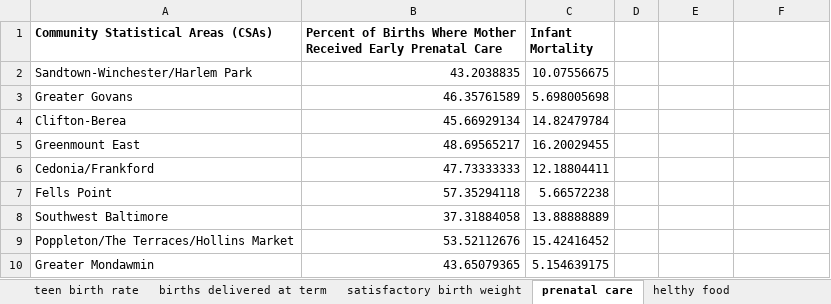
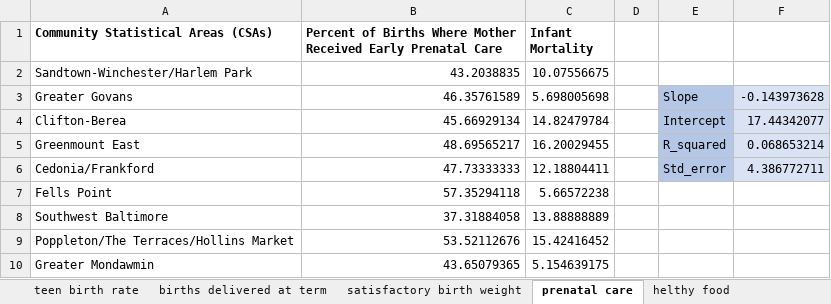
Before and after one commit to rreed24/Exploring-Factors-That-Affect-Infant-Mortality, an Excel workbook: SLR_Infant Mortality.xlsx, sheet prenatal care, drawn as a sheet; only a part is shown; values as stored, in another font and other column widths than the file's, no borders; charts and pictures not drawn; the diff names each change by its address in the sheet, - before the commit and + after, or states it on an @@ line.

```diff
--- a/SLR_Infant Mortality.xlsx (sheet prenatal care)
+++ b/SLR_Infant Mortality.xlsx (sheet prenatal care)
-E3: (empty)
+E3: Slope
-E3:E6 fill: none
+E3:E6 fill: #B4C7E7
-F3: (empty)
+F3: -0.143973628
-F3:F6 fill: none
+F3:F6 fill: #DAE3F3
-E4: (empty)
+E4: Intercept
-F4: (empty)
+F4: 17.44342077
-E5: (empty)
+E5: R_squared
-F5: (empty)
+F5: 0.068653214
-E6: (empty)
+E6: Std_error
-F6: (empty)
+F6: 4.386772711
```
Also changed, not shown: sheet helthy food, sheet births delivered at term, sheet teen birth rate, sheet satisfactory birth weight, sheet life expectancy, charts or pictures.
